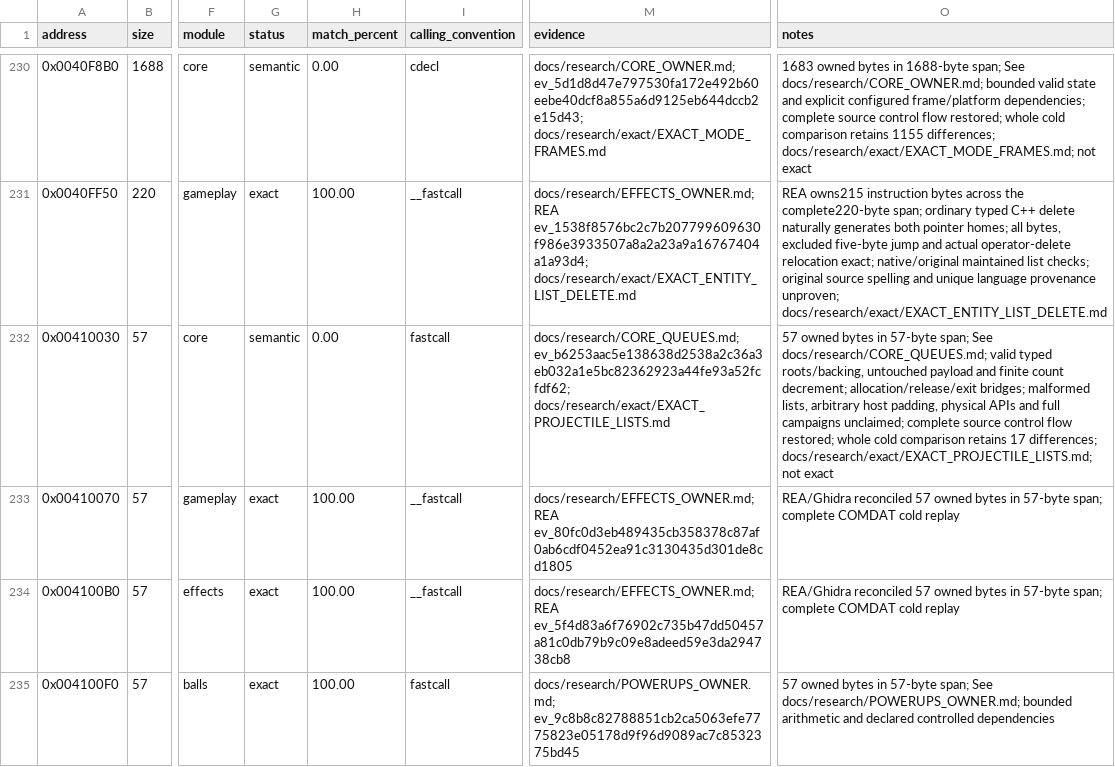
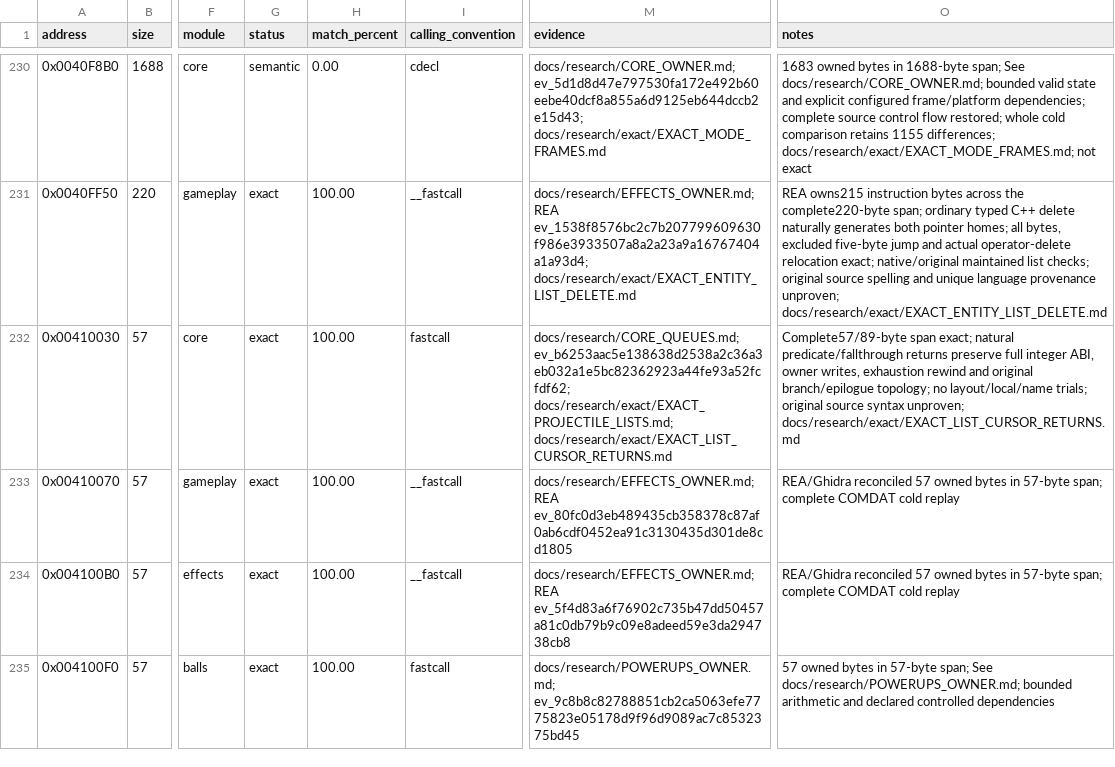
Before and after one commit to N0zoM1z0/dx-ball, a CSV file: config/functions.csv, drawn as a sheet; only a part is shown, gaps mark what is left out; the diff covers the shown part only; the diff names each change by its address in the sheet, - before the commit and + after, or states it on an @@ line.

Commit message:
gpt-6.1-sol: Restore exact projectile and fire cursor returns
Recover natural predicate and fallthrough source from four complete retained
REA instruction dossiers. Preserve integer/C/ECX ABI, current-before-result
writes, exhaustion rewind and the original shared-epilogue topology. Remove
unnecessary else-return branches without local, layout or source-name trials.

One stable list-owner compile matches four complete 57/89-byte bodies and
all 38 previous affected exacts. All 18 generated initializer functions and
the ordered 36-byte/nine-relocation constructor table remain unchanged.
All 42 maintained list constructor/lifecycle functions are now exact.

Native/original passes the unchanged 590 direct queue cases and 64 separate
connected calls, including two fatal allocations and poisoned storage.
Retain the raw report with supplemental C++/build-input identities.
Native/MinGW rebuild one owner; VC4 links one matching and 35 verified
unchanged objects, with no further legacy compile. No new live-game run
or broad historical replay is claimed.

Update tracking, progress and handoff to 184 exact functions/32656 complete
code bytes. Preserve semantic cases, scopes and oracle bindings. Seal unique
evidence/current products before periodic cleanup. Append compact return-view
and retained-address-index feedback only in the user's existing document.

```diff
--- a/config/functions.csv
+++ b/config/functions.csv
-G232 (status): semantic
+G232 (status): exact
-H232 (match_percent): 0.00
+H232 (match_percent): 100.00
-M232 (evidence): docs/research/CORE_QUEUES.md; ev_b6253aac5e138638d2538a2c36a3eb032a1e5bc82362923a44fe93a52fcfdf62; docs/research/exact/EXACT_PROJECTILE_LISTS.md
+M232 (evidence): docs/research/CORE_QUEUES.md; ev_b6253aac5e138638d2538a2c36a3eb032a1e5bc82362923a44fe93a52fcfdf62; docs/research/exact/EXACT_PROJECTILE_LISTS.md; docs/research/exact/EXACT_LIST_CURSOR_RETURNS.md
-O232 (notes): 57 owned bytes in 57-byte span; See docs/research/CORE_QUEUES.md; valid typed roots/backing, untouched payload and finite count decrement; allocation/release/exit bridges; malformed lists, arbitrary host padding, physical APIs and full campaigns unclaimed; complete source control flow restored; whole cold comparison retains 17 differences; docs/research/exact/EXACT_PROJECTILE_LISTS.md; not exact
+O232 (notes): Complete57/89-byte span exact; natural predicate/fallthrough returns preserve full integer ABI, owner writes, exhaustion rewind and original branch/epilogue topology; no layout/local/name trials; original source syntax unproven; docs/research/exact/EXACT_LIST_CURSOR_RETURNS.md
```
Also changed, not shown: 12 edited cells elsewhere in this file, 10 other files.
